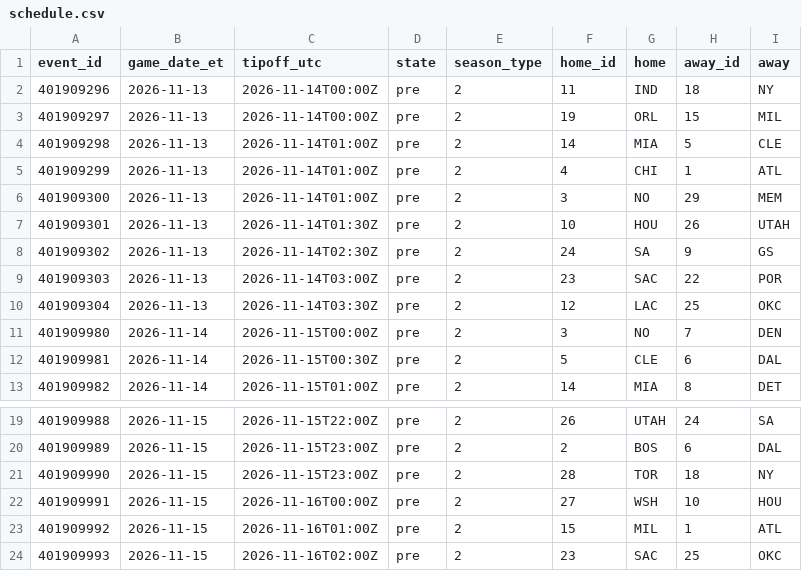
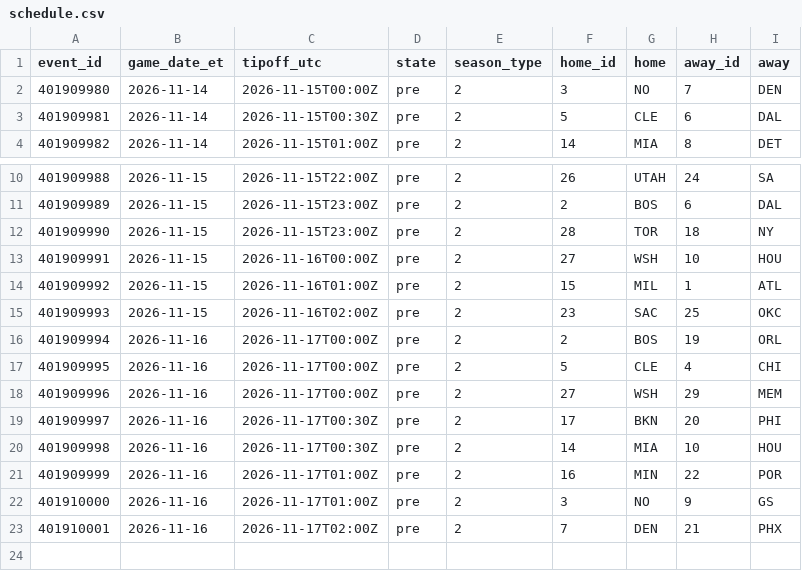
Before and after one commit to ryan7zoom/nba-props, a CSV file: data/schedule.csv, drawn as a sheet; only a part is shown, gaps mark what is left out.

```diff
--- a/data/schedule.csv
+++ b/data/schedule.csv
@@ -1,11 +1,2 @@
 event_id,game_date_et,tipoff_utc,state,season_type,home_id,home,away_id,away
-401909296,2026-11-13,2026-11-14T00:00Z,pre,2,11,IND,18,NY
-401909297,2026-11-13,2026-11-14T00:00Z,pre,2,19,ORL,15,MIL
-401909298,2026-11-13,2026-11-14T01:00Z,pre,2,14,MIA,5,CLE
-401909299,2026-11-13,2026-11-14T01:00Z,pre,2,4,CHI,1,ATL
-401909300,2026-11-13,2026-11-14T01:00Z,pre,2,3,NO,29,MEM
-401909301,2026-11-13,2026-11-14T01:30Z,pre,2,10,HOU,26,UTAH
-401909302,2026-11-13,2026-11-14T02:30Z,pre,2,24,SA,9,GS
-401909303,2026-11-13,2026-11-14T03:00Z,pre,2,23,SAC,22,POR
-401909304,2026-11-13,2026-11-14T03:30Z,pre,2,12,LAC,25,OKC
 401909980,2026-11-14,2026-11-15T00:00Z,pre,2,3,NO,7,DEN
@@ -24 +15,9 @@ event_id,game_date_et,tipoff_utc,state,season_type,home_id,home,away_id,away
 401909993,2026-11-15,2026-11-16T02:00Z,pre,2,23,SAC,25,OKC
+401909994,2026-11-16,2026-11-17T00:00Z,pre,2,2,BOS,19,ORL
+401909995,2026-11-16,2026-11-17T00:00Z,pre,2,5,CLE,4,CHI
+401909996,2026-11-16,2026-11-17T00:00Z,pre,2,27,WSH,29,MEM
+401909997,2026-11-16,2026-11-17T00:30Z,pre,2,17,BKN,20,PHI
+401909998,2026-11-16,2026-11-17T00:30Z,pre,2,14,MIA,10,HOU
+401909999,2026-11-16,2026-11-17T01:00Z,pre,2,16,MIN,22,POR
+401910000,2026-11-16,2026-11-17T01:00Z,pre,2,3,NO,9,GS
+401910001,2026-11-16,2026-11-17T02:00Z,pre,2,7,DEN,21,PHX
```
Also changed, not shown: data/injuries_latest.csv, data/injuries_official_history.csv, 29 other files.
